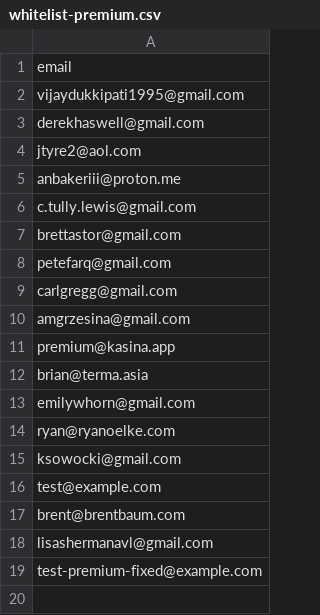
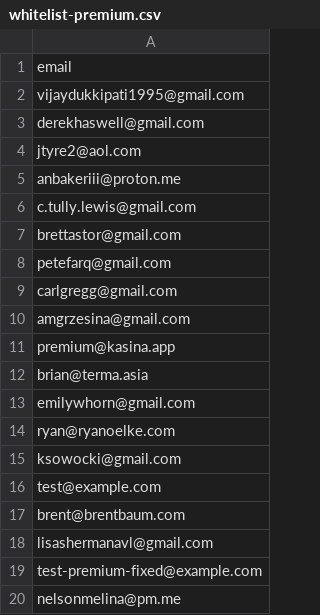
Before and after one commit to vincenthorn/KASINA, a CSV file: whitelist-premium.csv, drawn as a sheet.

```diff
--- a/whitelist-premium.csv
+++ b/whitelist-premium.csv
@@ -19 +19,2 @@ lisashermanavl@gmail.com
 test-premium-fixed@example.com
+nelsonmelina@pm.me
```
Also changed, not shown: whitelist-freemium.csv, whitelist.csv.
